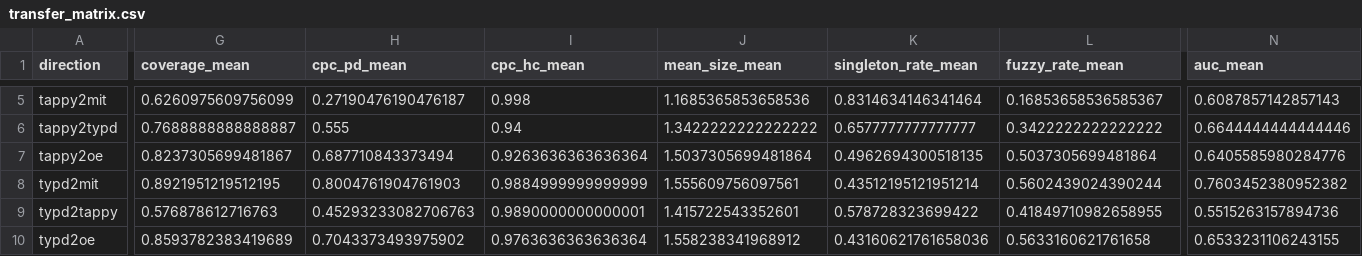
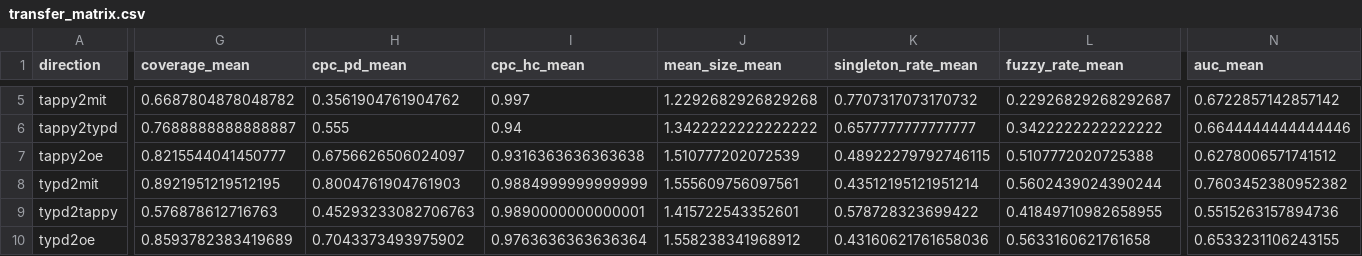
Before and after one commit to Tiannn0512/typing-pd-conformal-audit, a CSV file: results/transfer_matrix.csv, drawn as a sheet; only a part is shown, gaps mark what is left out; the diff covers the shown part only; the diff names each change by its address in the sheet, - before the commit and + after, or states it on an @@ line.

```diff
--- a/results/transfer_matrix.csv
+++ b/results/transfer_matrix.csv
-G5 (coverage_mean): 0.6260975609756099
+G5 (coverage_mean): 0.6687804878048782
-H5 (cpc_pd_mean): 0.27190476190476187
+H5 (cpc_pd_mean): 0.3561904761904762
-I5 (cpc_hc_mean): 0.998
+I5 (cpc_hc_mean): 0.997
-J5 (mean_size_mean): 1.1685365853658536
+J5 (mean_size_mean): 1.2292682926829268
-K5 (singleton_rate_mean): 0.8314634146341464
+K5 (singleton_rate_mean): 0.7707317073170732
-L5 (fuzzy_rate_mean): 0.16853658536585367
+L5 (fuzzy_rate_mean): 0.22926829268292687
-N5 (auc_mean): 0.6087857142857143
+N5 (auc_mean): 0.6722857142857142
-G7 (coverage_mean): 0.8237305699481867
+G7 (coverage_mean): 0.8215544041450777
-H7 (cpc_pd_mean): 0.687710843373494
+H7 (cpc_pd_mean): 0.6756626506024097
-I7 (cpc_hc_mean): 0.9263636363636364
+I7 (cpc_hc_mean): 0.9316363636363638
-J7 (mean_size_mean): 1.5037305699481864
+J7 (mean_size_mean): 1.510777202072539
-K7 (singleton_rate_mean): 0.4962694300518135
+K7 (singleton_rate_mean): 0.48922279792746115
-L7 (fuzzy_rate_mean): 0.5037305699481864
+L7 (fuzzy_rate_mean): 0.5107772020725388
-N7 (auc_mean): 0.6405585980284776
+N7 (auc_mean): 0.6278006571741512
```
Also changed, not shown: 154 edited cells elsewhere in this file, results/primary_family.csv, 6 other files.
